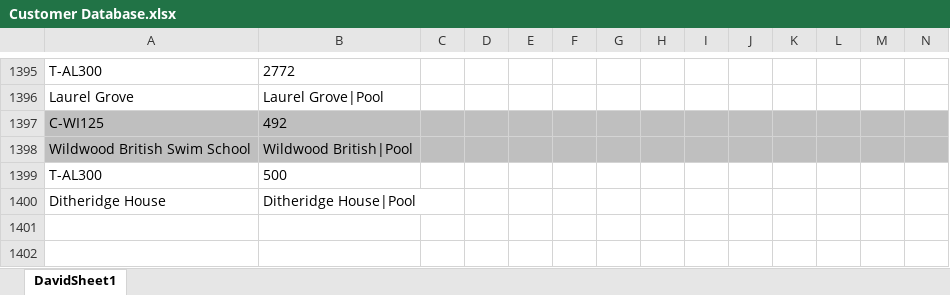
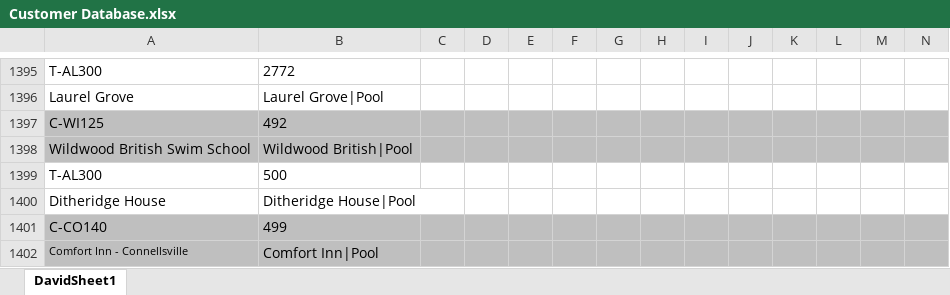
Before and after one commit to BacteriologicalReports/BacteriologicalReports.github.io, an Excel workbook: Customer Database.xlsx, sheet DavidSheet1, drawn as a sheet; only a part is shown, gaps mark what is left out; values as stored, in another font and other column widths than the file's, no borders; rows hold the shown columns only; the diff names each change by its address in the sheet, - before the commit and + after, or states it on an @@ line.

```diff
--- a/Customer Database.xlsx (sheet DavidSheet1)
+++ b/Customer Database.xlsx (sheet DavidSheet1)
+row 1401: C-CO140 | 499
+row 1402: Comfort Inn - Connellsville | Comfort Inn|Pool
```
Also changed, not shown: 31 other files.
